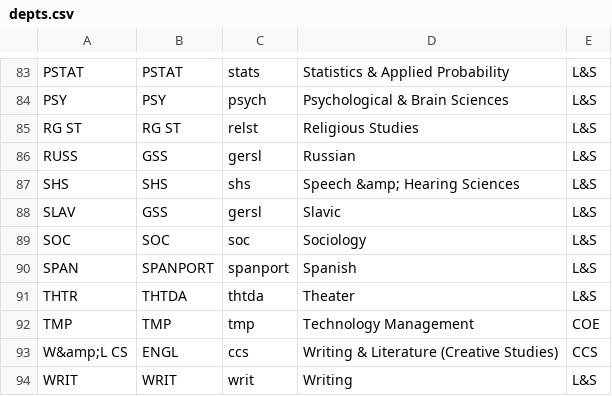
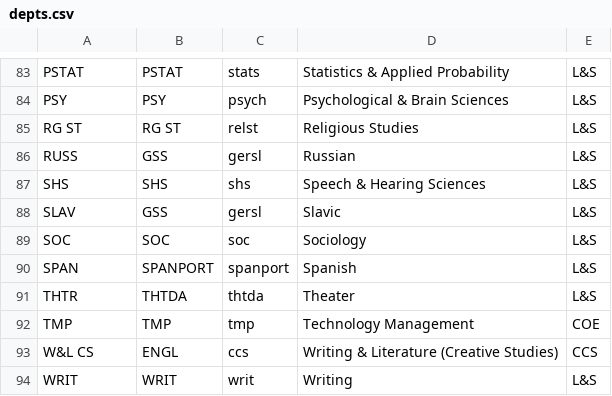
Before and after one commit to aneziac/courses_graph, a CSV file: scraper/depts.csv, drawn as a sheet; only a part is shown, gaps mark what is left out.

```diff
--- a/scraper/depts.csv
+++ b/scraper/depts.csv
@@ -86,3 +86,3 @@ RG ST, RG ST, relst, Religious Studies, L&S
 RUSS, GSS, gersl, Russian, L&S
-SHS, SHS, shs, Speech &amp; Hearing Sciences, L&S
+SHS, SHS, shs, Speech & Hearing Sciences, L&S
 SLAV, GSS, gersl, Slavic, L&S
@@ -92,3 +92,3 @@ THTR, THTDA, thtda, Theater, L&S
 TMP, TMP, tmp, Technology Management, COE
-W&amp;L CS, ENGL, ccs, Writing & Literature (Creative Studies), CCS
+W&L CS, ENGL, ccs, Writing & Literature (Creative Studies), CCS
 WRIT, WRIT, writ, Writing, L&S
```
Also changed, not shown: 4 other files.
